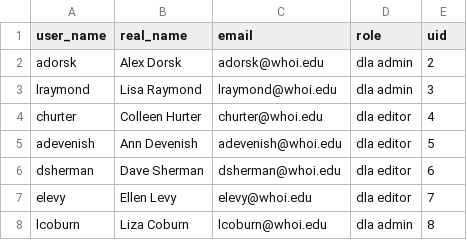
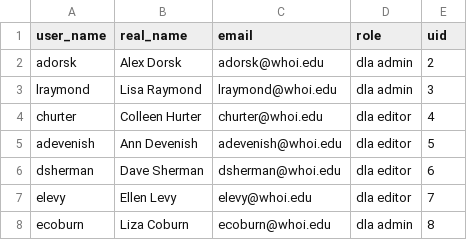
Before and after one commit to mblwhoi/mblwhoi_capistrano_recipes, a CSV file: scripts/drupal_scripts/set_dla_users/dla_users.csv, drawn as a sheet.

Commit message:
fixed Liza's username/mail

```diff
--- a/scripts/drupal_scripts/set_dla_users/dla_users.csv
+++ b/scripts/drupal_scripts/set_dla_users/dla_users.csv
@@ -7,2 +7,2 @@
 "elevy","Ellen Levy","elevy@whoi.edu","dla editor",7
-"lcoburn","Liza Coburn","lcoburn@whoi.edu","dla admin",8
+"ecoburn","Liza Coburn","ecoburn@whoi.edu","dla admin",8
```
